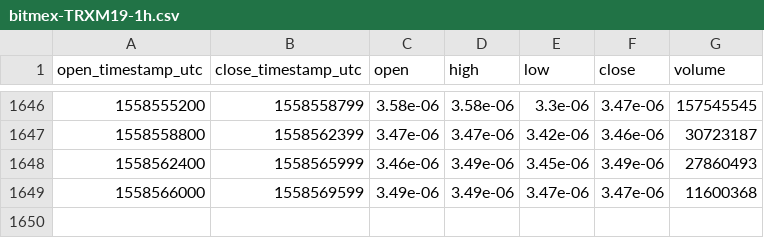
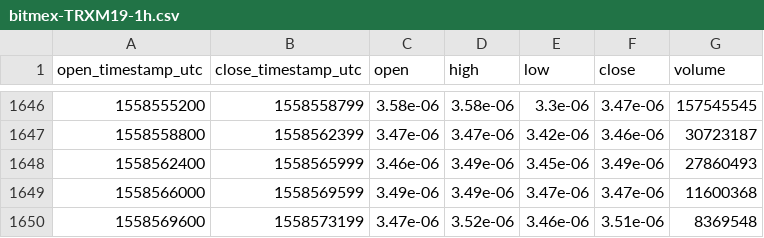
Before and after one commit to cryptobigbro/bitmex-TRXM19, a CSV file: bitmex-TRXM19-1h.csv, drawn as a sheet; only a part is shown, gaps mark what is left out.

Commit message:
Update OHLCV data.

```diff
--- a/bitmex-TRXM19-1h.csv
+++ b/bitmex-TRXM19-1h.csv
@@ -1649 +1649,2 @@ open_timestamp_utc,close_timestamp_utc,open,high,low,close,volume
 1558566000,1558569599,3.49e-06,3.49e-06,3.47e-06,3.47e-06,11600368
+1558569600,1558573199,3.47e-06,3.52e-06,3.46e-06,3.51e-06,8369548
```
